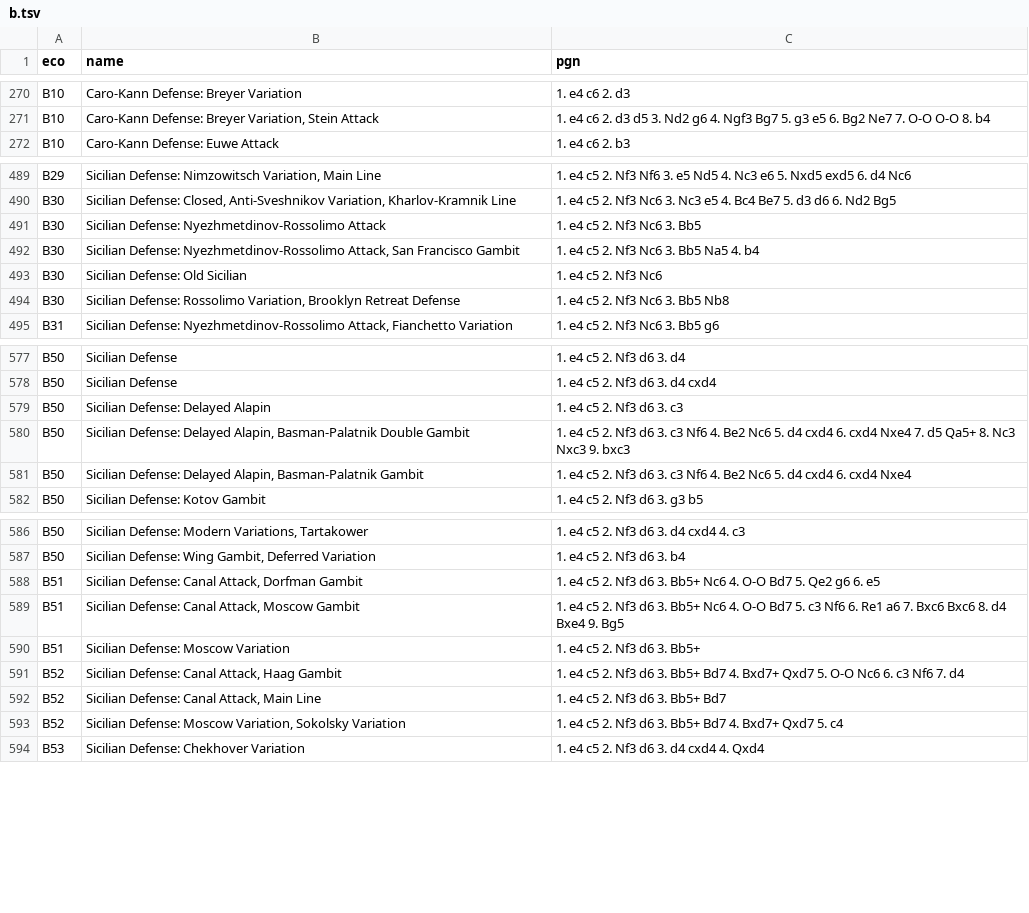
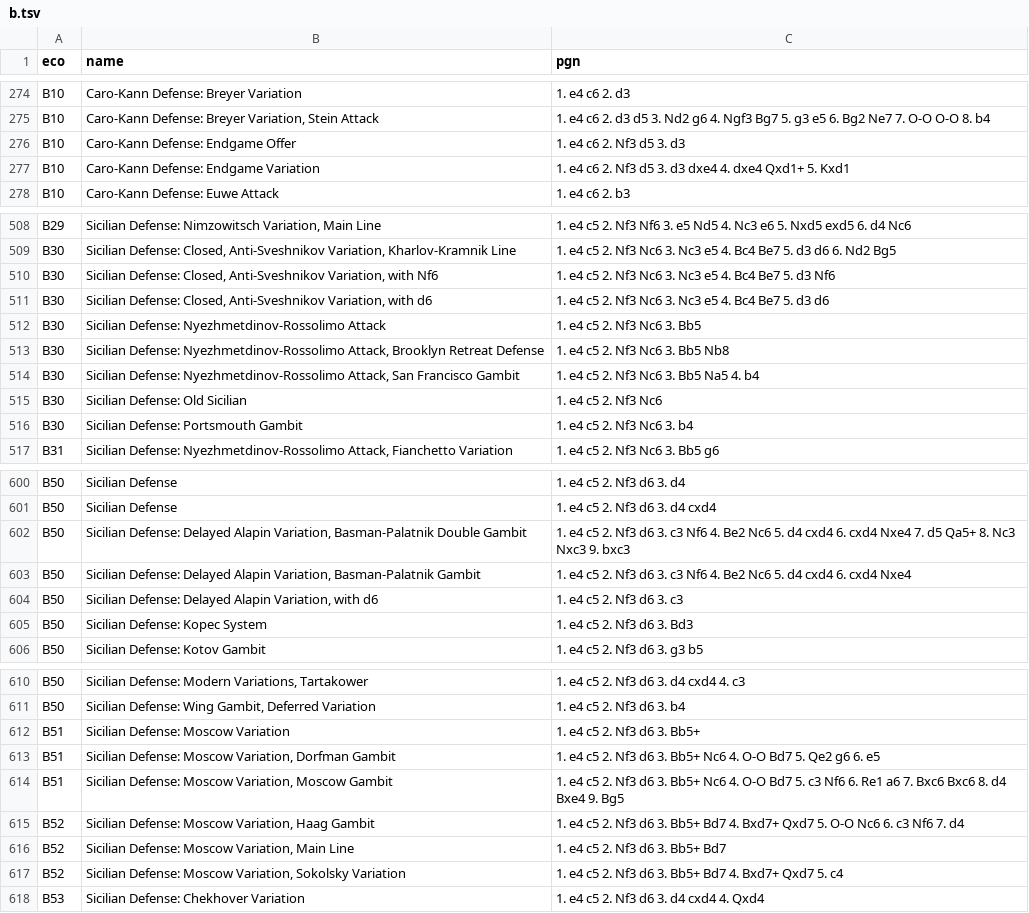
Before and after one commit to franciscoBSalgueiro/en-croissant, a TSV file: src-tauri/data/b.tsv, drawn as a sheet; only a part is shown, gaps mark what is left out; the diff covers the shown part only.

```diff
--- a/src-tauri/data/b.tsv
+++ b/src-tauri/data/b.tsv
@@ -271,2 +275,4 @@ B10	Caro-Kann Defense: Breyer Variation	1. e4 c6 2. d3
 B10	Caro-Kann Defense: Breyer Variation, Stein Attack	1. e4 c6 2. d3 d5 3. Nd2 g6 4. Ngf3 Bg7 5. g3 e5 6. Bg2 Ne7 7. O-O O-O 8. b4
+B10	Caro-Kann Defense: Endgame Offer	1. e4 c6 2. Nf3 d5 3. d3
+B10	Caro-Kann Defense: Endgame Variation	1. e4 c6 2. Nf3 d5 3. d3 dxe4 4. dxe4 Qxd1+ 5. Kxd1
 B10	Caro-Kann Defense: Euwe Attack	1. e4 c6 2. b3
@@ -490,6 +509,9 @@ B29	Sicilian Defense: Nimzowitsch Variation, Main Line	1. e4 c5 2. Nf3 Nf6 3. e5
 B30	Sicilian Defense: Closed, Anti-Sveshnikov Variation, Kharlov-Kramnik Line	1. e4 c5 2. Nf3 Nc6 3. Nc3 e5 4. Bc4 Be7 5. d3 d6 6. Nd2 Bg5
+B30	Sicilian Defense: Closed, Anti-Sveshnikov Variation, with Nf6	1. e4 c5 2. Nf3 Nc6 3. Nc3 e5 4. Bc4 Be7 5. d3 Nf6
+B30	Sicilian Defense: Closed, Anti-Sveshnikov Variation, with d6	1. e4 c5 2. Nf3 Nc6 3. Nc3 e5 4. Bc4 Be7 5. d3 d6
 B30	Sicilian Defense: Nyezhmetdinov-Rossolimo Attack	1. e4 c5 2. Nf3 Nc6 3. Bb5
+B30	Sicilian Defense: Nyezhmetdinov-Rossolimo Attack, Brooklyn Retreat Defense	1. e4 c5 2. Nf3 Nc6 3. Bb5 Nb8
 B30	Sicilian Defense: Nyezhmetdinov-Rossolimo Attack, San Francisco Gambit	1. e4 c5 2. Nf3 Nc6 3. Bb5 Na5 4. b4
 B30	Sicilian Defense: Old Sicilian	1. e4 c5 2. Nf3 Nc6
-B30	Sicilian Defense: Rossolimo Variation, Brooklyn Retreat Defense	1. e4 c5 2. Nf3 Nc6 3. Bb5 Nb8
+B30	Sicilian Defense: Portsmouth Gambit	1. e4 c5 2. Nf3 Nc6 3. b4
 B31	Sicilian Defense: Nyezhmetdinov-Rossolimo Attack, Fianchetto Variation	1. e4 c5 2. Nf3 Nc6 3. Bb5 g6
@@ -578,5 +601,6 @@ B50	Sicilian Defense	1. e4 c5 2. Nf3 d6 3. d4
 B50	Sicilian Defense	1. e4 c5 2. Nf3 d6 3. d4 cxd4
-B50	Sicilian Defense: Delayed Alapin	1. e4 c5 2. Nf3 d6 3. c3
-B50	Sicilian Defense: Delayed Alapin, Basman-Palatnik Double Gambit	1. e4 c5 2. Nf3 d6 3. c3 Nf6 4. Be2 Nc6 5. d4 cxd4 6. cxd4 Nxe4 7. d5 Qa5+ 8. Nc3 Nxc3 9. bxc3
-B50	Sicilian Defense: Delayed Alapin, Basman-Palatnik Gambit	1. e4 c5 2. Nf3 d6 3. c3 Nf6 4. Be2 Nc6 5. d4 cxd4 6. cxd4 Nxe4
+B50	Sicilian Defense: Delayed Alapin Variation, Basman-Palatnik Double Gambit	1. e4 c5 2. Nf3 d6 3. c3 Nf6 4. Be2 Nc6 5. d4 cxd4 6. cxd4 Nxe4 7. d5 Qa5+ 8. Nc3 Nxc3 9. bxc3
+B50	Sicilian Defense: Delayed Alapin Variation, Basman-Palatnik Gambit	1. e4 c5 2. Nf3 d6 3. c3 Nf6 4. Be2 Nc6 5. d4 cxd4 6. cxd4 Nxe4
+B50	Sicilian Defense: Delayed Alapin Variation, with d6	1. e4 c5 2. Nf3 d6 3. c3
+B50	Sicilian Defense: Kopec System	1. e4 c5 2. Nf3 d6 3. Bd3
 B50	Sicilian Defense: Kotov Gambit	1. e4 c5 2. Nf3 d6 3. g3 b5
@@ -587,7 +611,7 @@ B50	Sicilian Defense: Modern Variations, Tartakower	1. e4 c5 2. Nf3 d6 3. d4 cxd
 B50	Sicilian Defense: Wing Gambit, Deferred Variation	1. e4 c5 2. Nf3 d6 3. b4
-B51	Sicilian Defense: Canal Attack, Dorfman Gambit	1. e4 c5 2. Nf3 d6 3. Bb5+ Nc6 4. O-O Bd7 5. Qe2 g6 6. e5
-B51	Sicilian Defense: Canal Attack, Moscow Gambit	1. e4 c5 2. Nf3 d6 3. Bb5+ Nc6 4. O-O Bd7 5. c3 Nf6 6. Re1 a6 7. Bxc6 Bxc6 8. d4 Bxe4 9. Bg5
 B51	Sicilian Defense: Moscow Variation	1. e4 c5 2. Nf3 d6 3. Bb5+
-B52	Sicilian Defense: Canal Attack, Haag Gambit	1. e4 c5 2. Nf3 d6 3. Bb5+ Bd7 4. Bxd7+ Qxd7 5. O-O Nc6 6. c3 Nf6 7. d4
-B52	Sicilian Defense: Canal Attack, Main Line	1. e4 c5 2. Nf3 d6 3. Bb5+ Bd7
+B51	Sicilian Defense: Moscow Variation, Dorfman Gambit	1. e4 c5 2. Nf3 d6 3. Bb5+ Nc6 4. O-O Bd7 5. Qe2 g6 6. e5
+B51	Sicilian Defense: Moscow Variation, Moscow Gambit	1. e4 c5 2. Nf3 d6 3. Bb5+ Nc6 4. O-O Bd7 5. c3 Nf6 6. Re1 a6 7. Bxc6 Bxc6 8. d4 Bxe4 9. Bg5
+B52	Sicilian Defense: Moscow Variation, Haag Gambit	1. e4 c5 2. Nf3 d6 3. Bb5+ Bd7 4. Bxd7+ Qxd7 5. O-O Nc6 6. c3 Nf6 7. d4
+B52	Sicilian Defense: Moscow Variation, Main Line	1. e4 c5 2. Nf3 d6 3. Bb5+ Bd7
 B52	Sicilian Defense: Moscow Variation, Sokolsky Variation	1. e4 c5 2. Nf3 d6 3. Bb5+ Bd7 4. Bxd7+ Qxd7 5. c4
```
Also changed, not shown: 28 added rows, 7 removed rows and 15 edited cells elsewhere in this file, src-tauri/data/d.tsv, src-tauri/data/e.tsv, 3 other files.
